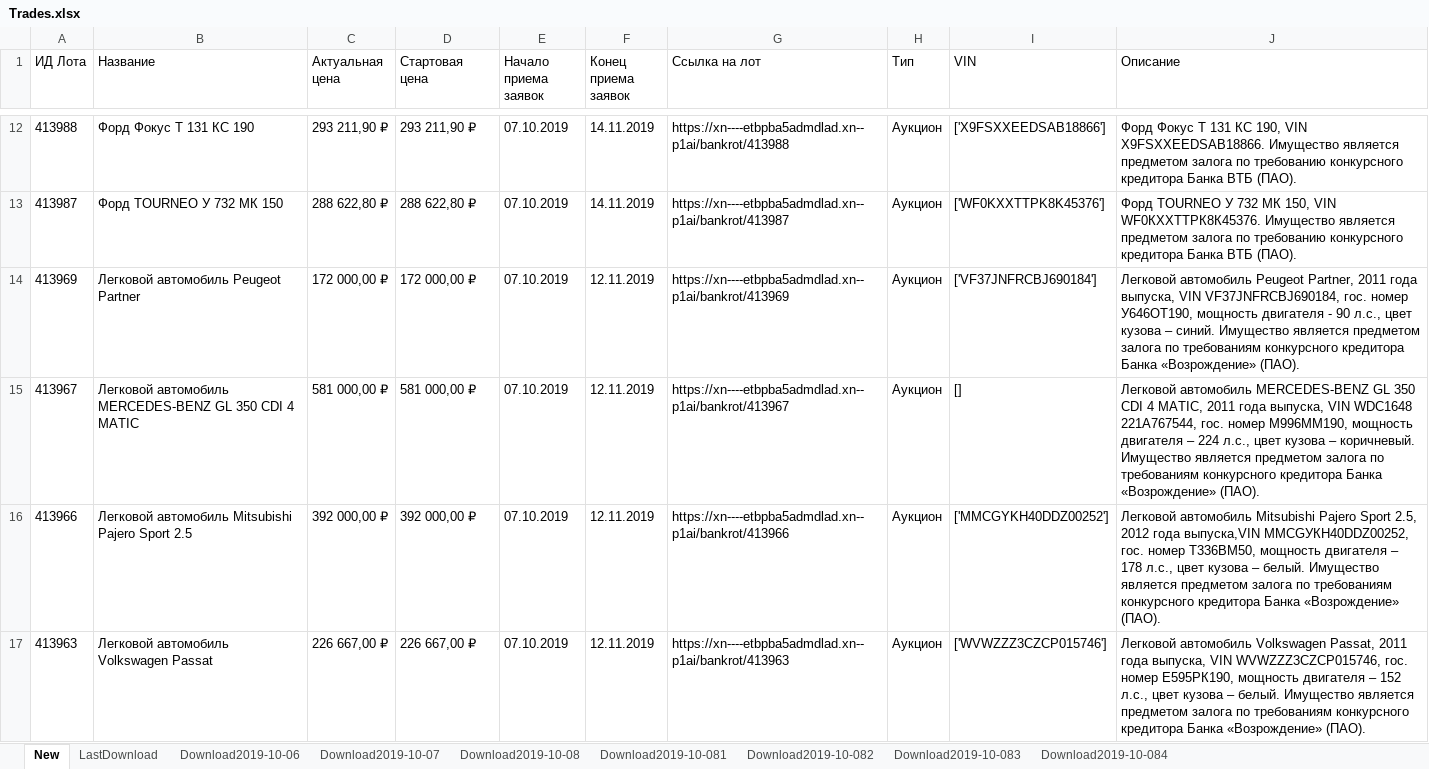
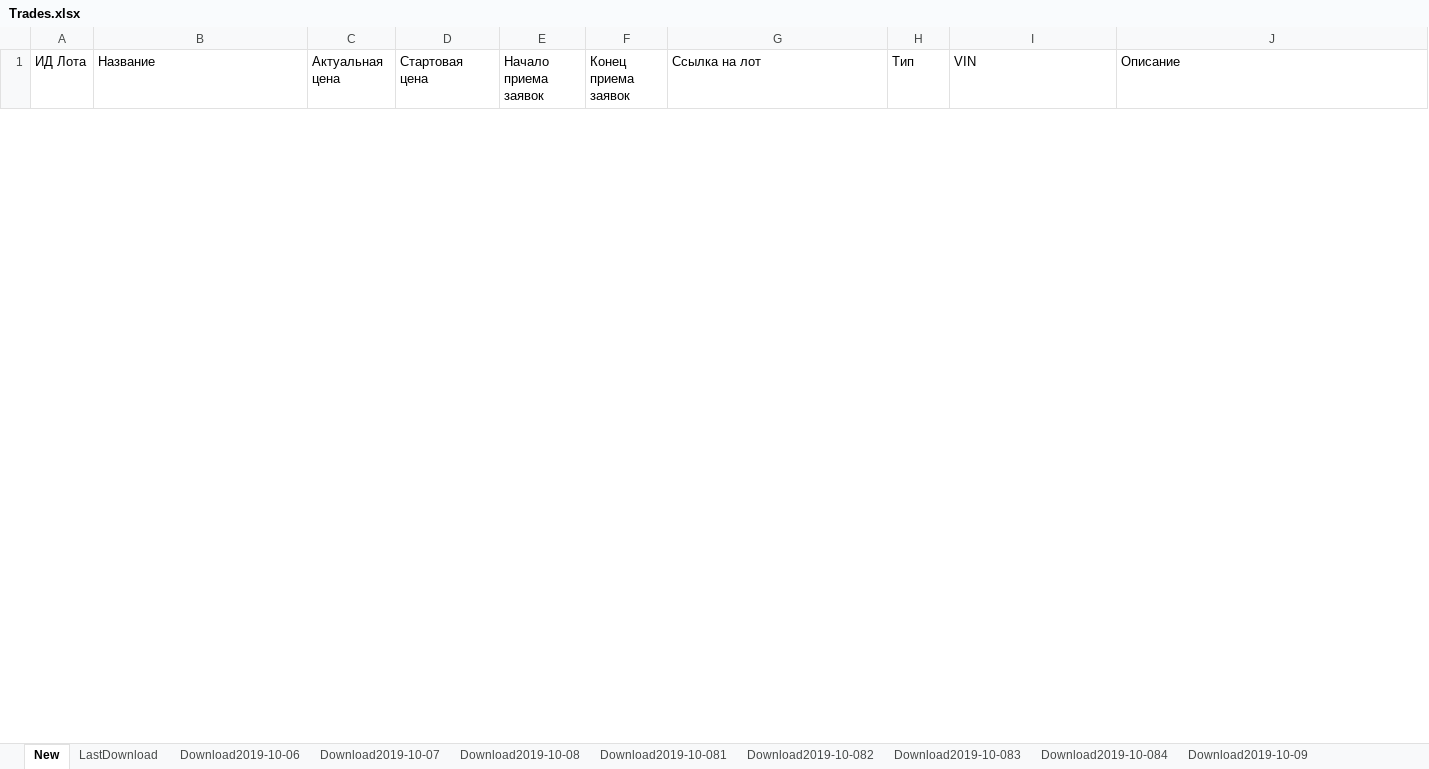
Before and after one commit to IvanGamazov/trades, an Excel workbook: Trades.xlsx, sheet New, drawn as a sheet; only a part is shown, gaps mark what is left out; values as stored, in another font and other column widths than the file's, no borders; removed rows and columns are numbered as before the commit, all else as after; the diff covers the shown part only; the diff names each change by its address in the sheet, - before the commit and + after, or states it on an @@ line.

Commit message:
Now exporting to google sheets
Google API!

```diff
--- a/Trades.xlsx (sheet New)
+++ b/Trades.xlsx (sheet New)
+sheet tab: Download2019-10-09
-row 12: 413988 | Форд Фокус Т 131 КС 190 | 293 211,90 ₽ | 293 211,90 ₽ | 07.10.2019 | 14.11.2019 | https://xn----etbpba5admdlad.xn--p1ai/bankrot/413988 | Аукцион | ['X9FSXXEEDSAB18866'] | Форд Фокус Т 131 КС 190, VIN Х9FSХХЕЕDSАВ18866. Имущество является предметом залога по требованию конкурсного кредитора Банка ВТБ (ПАО).
-row 13: 413987 | Форд TOURNEO У 732 МК 150 | 288 622,80 ₽ | 288 622,80 ₽ | 07.10.2019 | 14.11.2019 | https://xn----etbpba5admdlad.xn--p1ai/bankrot/413987 | Аукцион | ['WF0KXXTTPK8K45376'] | Форд TOURNEO У 732 МК 150, VIN WF0КХХТТРК8К45376. Имущество является предметом залога по требованию конкурсного кредитора Банка ВТБ (ПАО).
-row 14: 413969 | Легковой автомобиль Peugeot Partner | 172 000,00 ₽ | 172 000,00 ₽ | 07.10.2019 | 12.11.2019 | https://xn----etbpba5admdlad.xn--p1ai/bankrot/413969 | Аукцион | ['VF37JNFRCBJ690184'] | Легковой автомобиль Peugeot Partner, 2011 года выпуска, VIN VF37JNFRCBJ690184, гос. номер У646ОТ190, мощность двигателя - 90 л.с., цвет кузова – синий. Имущество является предметом залога по требованиям конкурсного кредитора Банка «Возрождение» (ПАО).
-row 15: 413967 | Легковой автомобиль MERCEDES-BENZ GL 350 CDI 4 MATIC | 581 000,00 ₽ | 581 000,00 ₽ | 07.10.2019 | 12.11.2019 | https://xn----etbpba5admdlad.xn--p1ai/bankrot/413967 | Аукцион | [] | Легковой автомобиль MERCEDES-BENZ GL 350 CDI 4 MATIC, 2011 года выпуска, VIN WDC1648 221A767544, гос. номер М996ММ190, мощность двигателя – 224 л.с., цвет кузова – коричневый. Имущество является предметом залога по требованиям конкурсного кредитора Банка «Возрождение» (ПАО).
-row 16: 413966 | Легковой автомобиль Mitsubishi Pajero Sport 2.5 | 392 000,00 ₽ | 392 000,00 ₽ | 07.10.2019 | 12.11.2019 | https://xn----etbpba5admdlad.xn--p1ai/bankrot/413966 | Аукцион | ['MMCGYKH40DDZ00252'] | Легковой автомобиль Mitsubishi Pajero Sport 2.5, 2012 года выпуска,VIN MMCGУКН40DDZ00252, гос. номер Т336ВМ50, мощность двигателя – 178 л.с., цвет кузова – белый. Имущество является предметом залога по требованиям конкурсного кредитора Банка «Возрождение» (ПАО).
-row 17: 413963 | Легковой автомобиль Volkswagen Passat | 226 667,00 ₽ | 226 667,00 ₽ | 07.10.2019 | 12.11.2019 | https://xn----etbpba5admdlad.xn--p1ai/bankrot/413963 | Аукцион | ['WVWZZZ3CZCP015746'] | Легковой автомобиль Volkswagen Passat, 2011 года выпуска, VIN WVWZZZ3CZCP015746, гос. номер Е595РК190, мощность двигателя – 152 л.с., цвет кузова – белый. Имущество является предметом залога по требованиям конкурсного кредитора Банка «Возрождение» (ПАО).
```
Also changed, not shown: 1 added row and 14 removed rows elsewhere in this sheet, sheet LastDownload, 5 other files.
